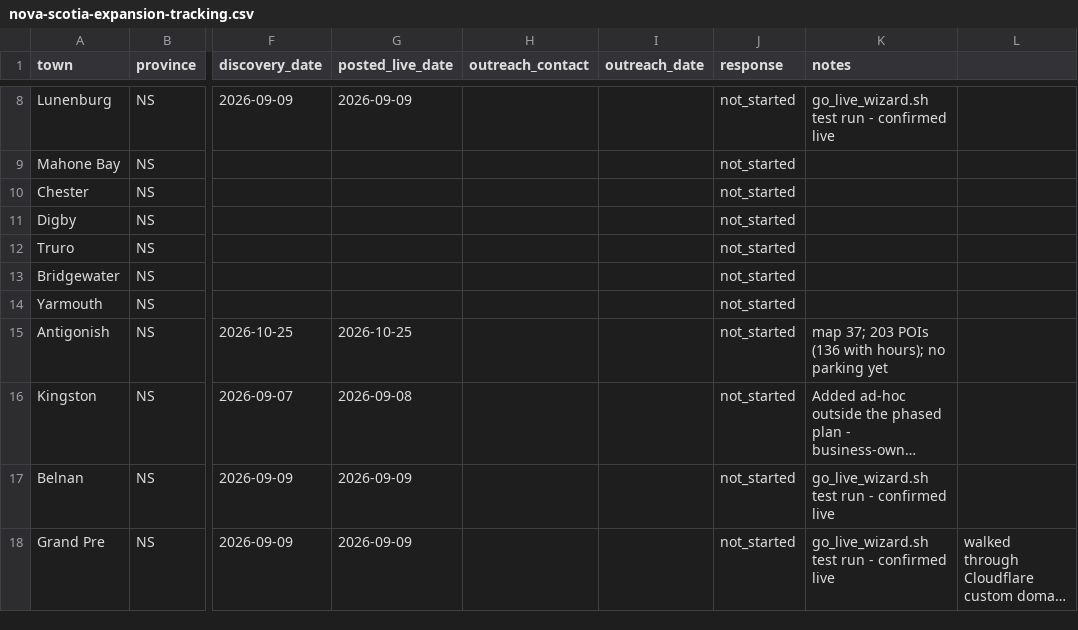
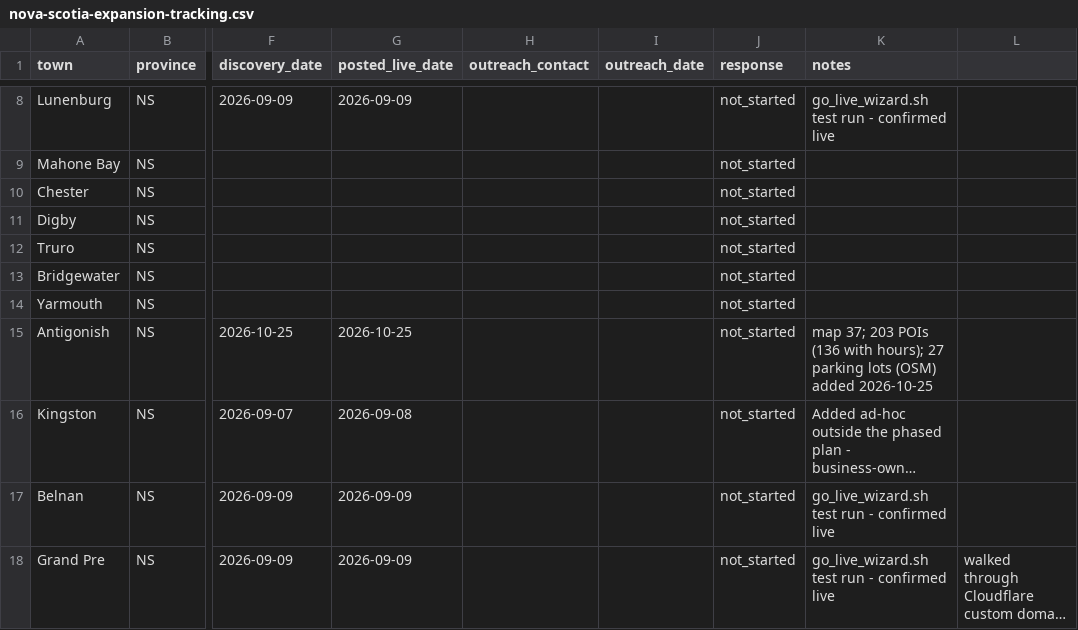
Before and after one commit to John2662/strollopia-org-setup, a CSV file: nova-scotia-expansion-tracking.csv, drawn as a sheet; only a part is shown, gaps mark what is left out; long unchanged cells end in …; the diff names each change by its address in the sheet, - before the commit and + after, or states it on an @@ line.

```diff
--- a/nova-scotia-expansion-tracking.csv
+++ b/nova-scotia-expansion-tracking.csv
-K15 (notes): …with hours); no parking yet
+K15 (notes): …with hours); 27 parking lots (OSM) added 2026-10-25
```
Also changed, not shown: 2 other files.
